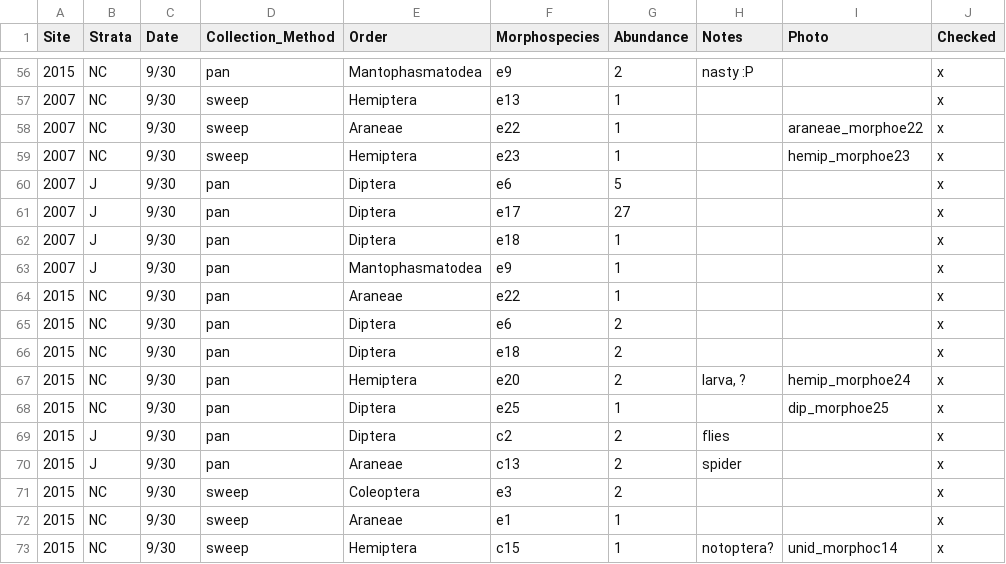
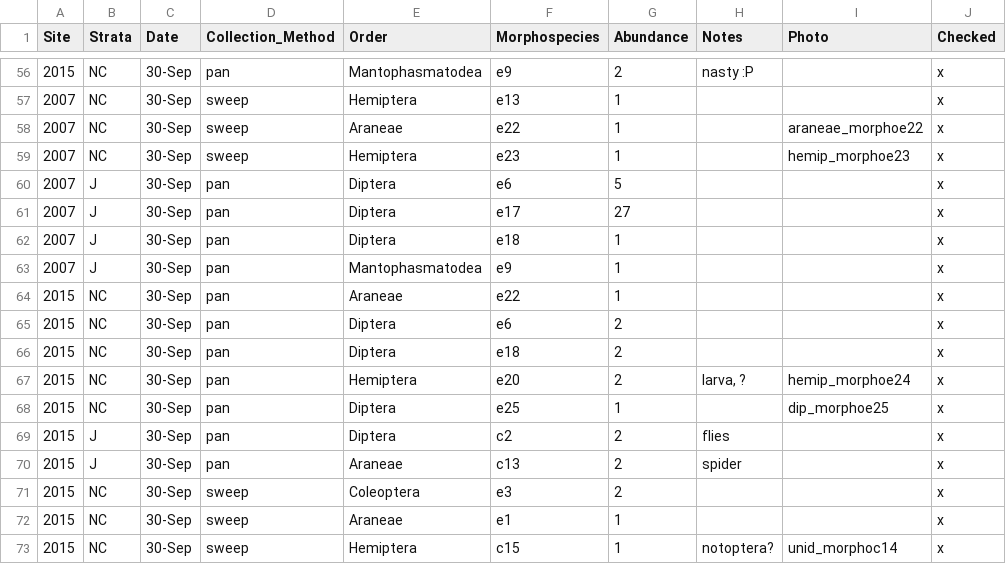
Before and after one commit to ellierk/habitat-quality, a CSV file: Bug data - Sheet2.csv, drawn as a sheet; only a part is shown, gaps mark what is left out; the diff covers the shown part only.

```diff
--- a/Bug data - Sheet2.csv
+++ b/Bug data - Sheet2.csv
@@ -56,18 +56,18 @@ Site,Strata,Date,Collection_Method,Order,Morphospecies,Abundance,Notes,Photo,Che
-2015,NC,9/30,pan,Mantophasmatodea,e9,2,nasty :P,,x
-2007,NC,9/30,sweep,Hemiptera,e13,1,,,x
-2007,NC,9/30,sweep,Araneae,e22,1,,araneae_morphoe22,x
-2007,NC,9/30,sweep,Hemiptera,e23,1,,hemip_morphoe23,x
-2007,J,9/30,pan,Diptera,e6,5,,,x
-2007,J,9/30,pan,Diptera,e17,27,,,x
-2007,J,9/30,pan,Diptera,e18,1,,,x
-2007,J,9/30,pan,Mantophasmatodea,e9,1,,,x
-2015,NC,9/30,pan,Araneae,e22,1,,,x
-2015,NC,9/30,pan,Diptera,e6,2,,,x
-2015,NC,9/30,pan,Diptera,e18,2,,,x
-2015,NC,9/30,pan,Hemiptera,e20,2,"larva, ?",hemip_morphoe24,x
-2015,NC,9/30,pan,Diptera,e25,1,,dip_morphoe25,x
-2015,J,9/30,pan,Diptera,c2,2,flies ,,x
-2015,J,9/30,pan,Araneae,c13,2,spider,,x
-2015,NC,9/30,sweep,Coleoptera,e3,2,,,x
-2015,NC,9/30,sweep,Araneae,e1,1,,,x
-2015,NC,9/30,sweep,Hemiptera,c15,1,notoptera?,unid_morphoc14,x
+2015,NC,30-Sep,pan,Mantophasmatodea,e9,2,nasty :P,,x
+2007,NC,30-Sep,sweep,Hemiptera,e13,1,,,x
+2007,NC,30-Sep,sweep,Araneae,e22,1,,araneae_morphoe22,x
+2007,NC,30-Sep,sweep,Hemiptera,e23,1,,hemip_morphoe23,x
+2007,J,30-Sep,pan,Diptera,e6,5,,,x
+2007,J,30-Sep,pan,Diptera,e17,27,,,x
+2007,J,30-Sep,pan,Diptera,e18,1,,,x
+2007,J,30-Sep,pan,Mantophasmatodea,e9,1,,,x
+2015,NC,30-Sep,pan,Araneae,e22,1,,,x
+2015,NC,30-Sep,pan,Diptera,e6,2,,,x
+2015,NC,30-Sep,pan,Diptera,e18,2,,,x
+2015,NC,30-Sep,pan,Hemiptera,e20,2,"larva, ?",hemip_morphoe24,x
+2015,NC,30-Sep,pan,Diptera,e25,1,,dip_morphoe25,x
+2015,J,30-Sep,pan,Diptera,c2,2,flies ,,x
+2015,J,30-Sep,pan,Araneae,c13,2,spider,,x
+2015,NC,30-Sep,sweep,Coleoptera,e3,2,,,x
+2015,NC,30-Sep,sweep,Araneae,e1,1,,,x
+2015,NC,30-Sep,sweep,Hemiptera,c15,1,notoptera?,unid_morphoc14,x
```
Also changed, not shown: 54 edited cells elsewhere in this file, 1 other file.
